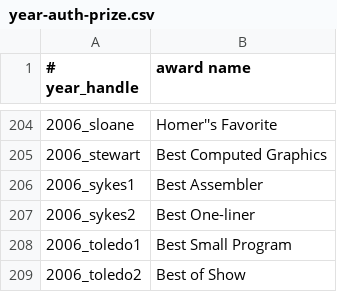
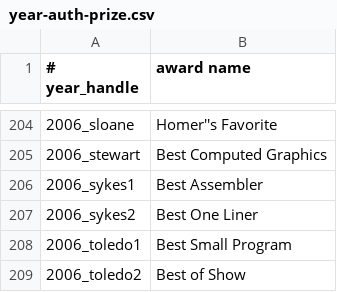
Before and after one commit to lcn2/trim-temp-test-ioccc, a CSV file: tmp/year-auth-prize.csv, drawn as a sheet; only a part is shown, gaps mark what is left out; the diff covers the shown part only.

Commit message:
Fix consistency of award titles
This was done quite easily with a bit of thought. I generated a script
that could be modified in vim if necessary (as it turned out to be
though some of it could have been generated too but I did not think of
everything at once and it is a hack).

This is how I generated it:

    echo '#!/bin/bash' > bin/check_awards.sh ; ( while read -r g ; do echo grep "$g"; done < <(sed -e 's,_,/,g' -e 's/"/\\"/g' tmp/year-auth-prize.csv | awk -F, '{print grep "\x22" $2 "\x22" " " $1 "/" "README.md"}' ); ) >> bin/check_awards.sh

Then I I modified the file (again this was a hack to make it easier and
quicker and better for being tired too) in vim to make the grep use -Hc
so I could pipe it to 'grep :0'. This found the files without the right
award. So the final command was:

    sh bin/check_awards.sh |grep :0

though I did have to edit some files several times.

For reference the script has been added to the repo too but with +x
permissions.

This change also required updating the CSV file in tmp/.

```diff
--- a/tmp/year-auth-prize.csv
+++ b/tmp/year-auth-prize.csv
@@ -206,3 +206,3 @@
 2006_sykes1,Best Assembler
-2006_sykes2,Best One-liner
+2006_sykes2,Best One Liner
 2006_toledo1,Best Small Program
```
Also changed, not shown: 5 edited cells elsewhere in this file, 26 other files.
